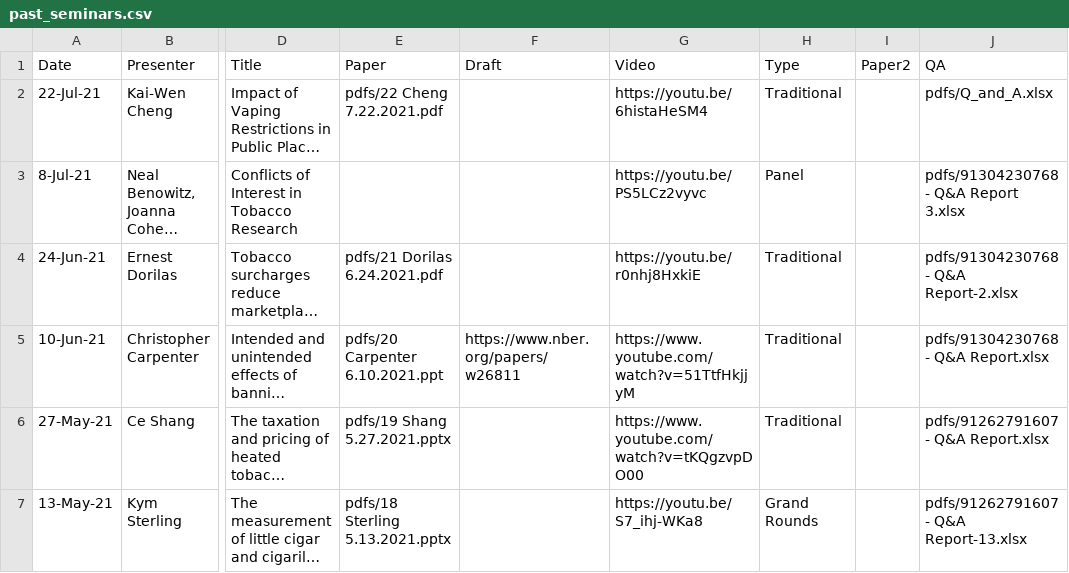
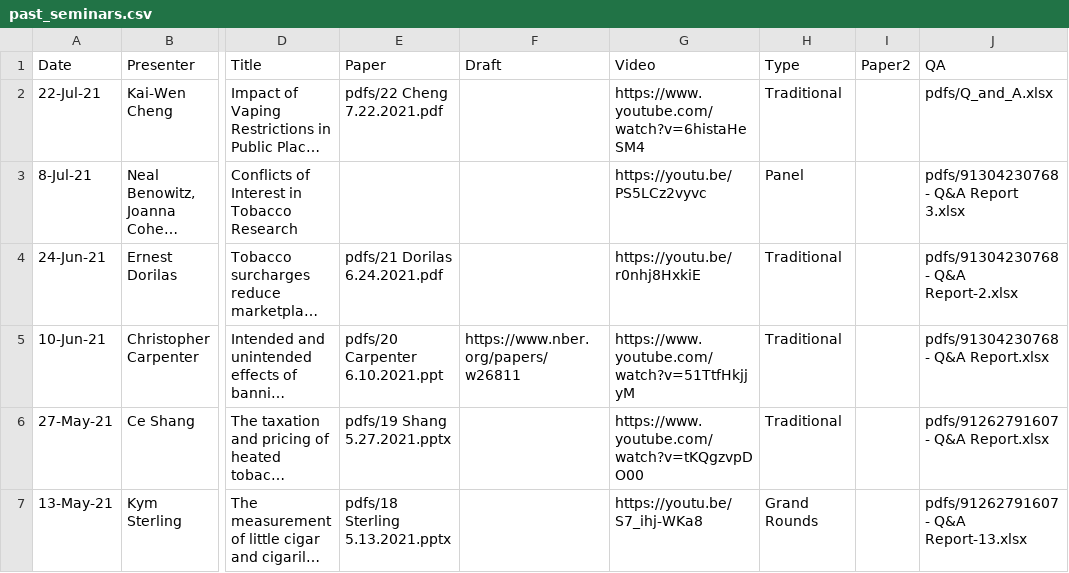
Before and after one commit to ernbilen/test_website_tops, a CSV file: _data/past_seminars.csv, drawn as a sheet; only a part is shown, gaps mark what is left out; long unchanged cells end in …; the diff names each change by its address in the sheet, - before the commit and + after, or states it on an @@ line.

Commit message:
Update past_seminars.csv

```diff
--- a/_data/past_seminars.csv
+++ b/_data/past_seminars.csv
-G2 (Video): https://youtu.be/6histaHeSM4
+G2 (Video): https://www.youtube.com/watch?v=6histaHeSM4
```
